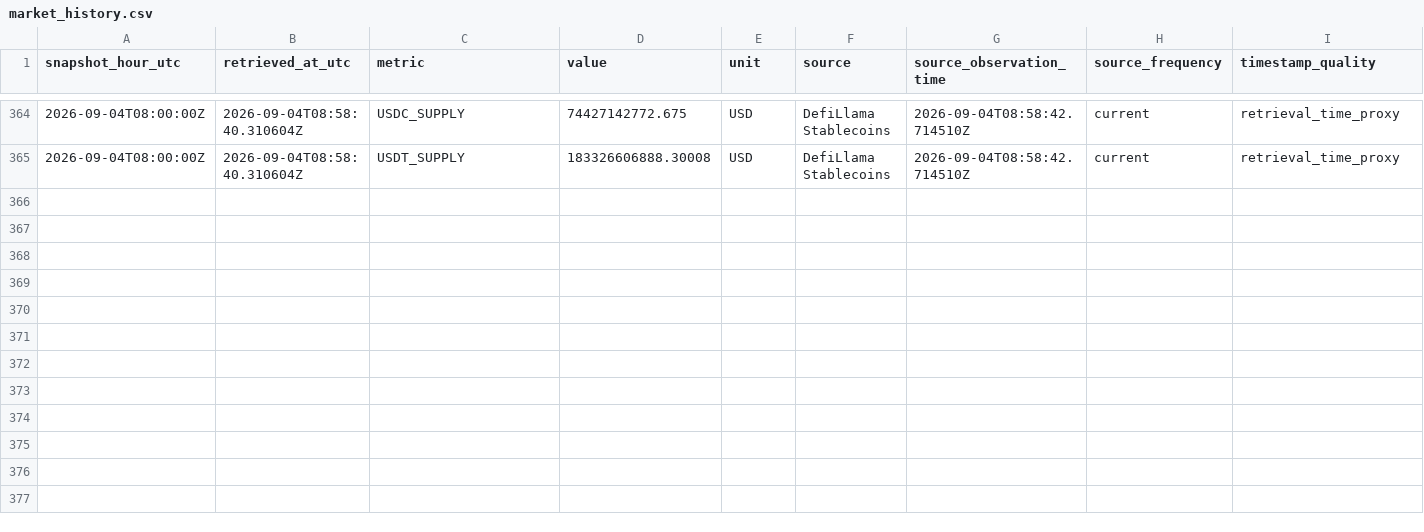
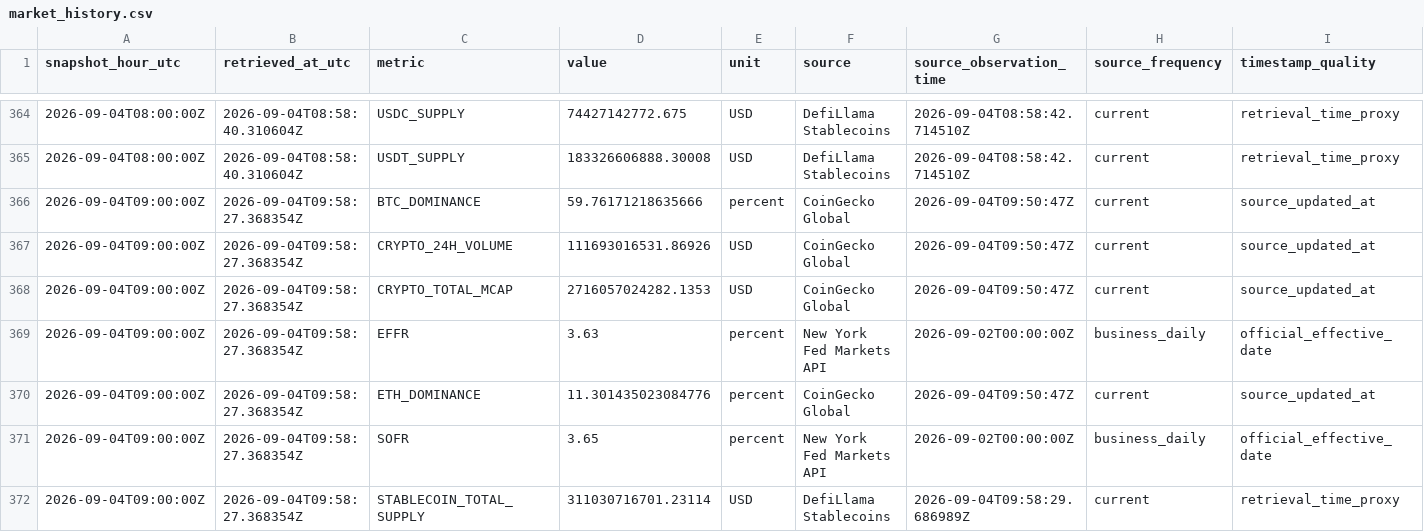
Before and after one commit to sovet12345688-debug/master-alt-cvd, a CSV file: market_vault/data/market_history.csv, drawn as a sheet; only a part is shown, gaps mark what is left out; rows hold the shown columns only; the diff covers the shown part only; the diff names each change by its address in the sheet, - before the commit and + after, or states it on an @@ line.

Commit message:
data: hourly MARKET data vault snapshot

```diff
--- a/market_vault/data/market_history.csv
+++ b/market_vault/data/market_history.csv
+row 366: 2026-09-04T09:00:00Z | 2026-09-04T09:58:27.368354Z | BTC_DOMINANCE | 59.76171218635666 | percent | CoinGecko Global | 2026-09-04T09:50:47Z | current | source_updated_at
+row 367: 2026-09-04T09:00:00Z | 2026-09-04T09:58:27.368354Z | CRYPTO_24H_VOLUME | 111693016531.86926 | USD | CoinGecko Global | 2026-09-04T09:50:47Z | current | source_updated_at
+row 368: 2026-09-04T09:00:00Z | 2026-09-04T09:58:27.368354Z | CRYPTO_TOTAL_MCAP | 2716057024282.1353 | USD | CoinGecko Global | 2026-09-04T09:50:47Z | current | source_updated_at
+row 369: 2026-09-04T09:00:00Z | 2026-09-04T09:58:27.368354Z | EFFR | 3.63 | percent | New York Fed Markets API | 2026-09-02T00:00:00Z | business_daily | official_effective_date
+row 370: 2026-09-04T09:00:00Z | 2026-09-04T09:58:27.368354Z | ETH_DOMINANCE | 11.301435023084776 | percent | CoinGecko Global | 2026-09-04T09:50:47Z | current | source_updated_at
+row 371: 2026-09-04T09:00:00Z | 2026-09-04T09:58:27.368354Z | SOFR | 3.65 | percent | New York Fed Markets API | 2026-09-02T00:00:00Z | business_daily | official_effective_date
+row 372: 2026-09-04T09:00:00Z | 2026-09-04T09:58:27.368354Z | STABLECOIN_TOTAL_SUPPLY | 311030716701.23114 | USD | DefiLlama Stablecoins | 2026-09-04T09:58:29.686989Z | current | retrieval_time_proxy
```
Also changed, not shown: 7 added rows elsewhere in this file, 2 other files.
